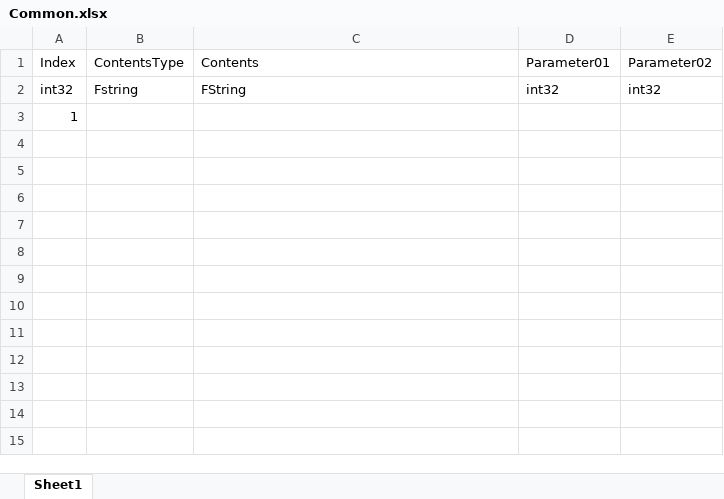
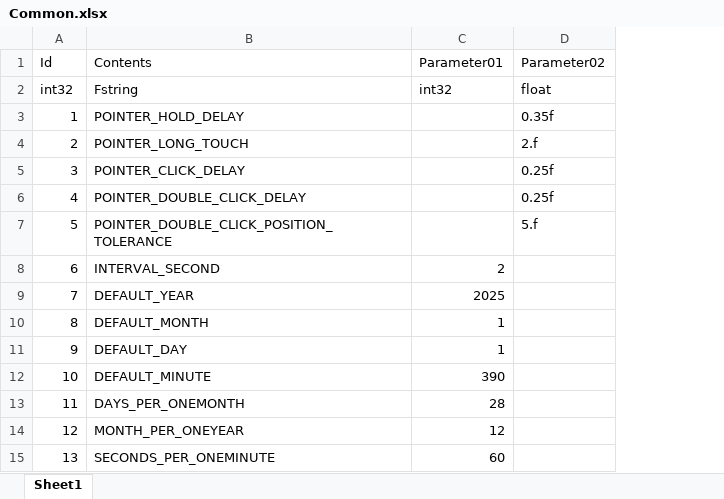
Before and after one commit to YONG-seob-lee/ProjectMS, an Excel workbook: Content/TableData/Common.xlsx, sheet Sheet1, drawn as a sheet; values as stored, in another font and other column widths than the file's, no borders; removed rows and columns are numbered as before the commit, all else as after; the diff names each change by its address in the sheet, - before the commit and + after, or states it on an @@ line.

```diff
--- a/Content/TableData/Common.xlsx (sheet Sheet1)
+++ b/Content/TableData/Common.xlsx (sheet Sheet1)
-column B (ContentsType), row 2: Fstring
-A1: Index
+A1: Id
-B2 (Contents): FString
+B2 (Contents): Fstring
-D2 (Parameter02): int32
+D2 (Parameter02): float
-B3 (Contents): (empty)
+B3 (Contents): POINTER_HOLD_DELAY
-D3 (Parameter02): (empty)
+D3 (Parameter02): 0.35f
+row 4: 2 | POINTER_LONG_TOUCH |  | 2.f
+row 5: 3 | POINTER_CLICK_DELAY |  | 0.25f
+row 6: 4 | POINTER_DOUBLE_CLICK_DELAY |  | 0.25f
+row 7: 5 | POINTER_DOUBLE_CLICK_POSITION_TOLERANCE |  | 5.f
+row 8: 6 | INTERVAL_SECOND | 2
+row 9: 7 | DEFAULT_YEAR | 2025
+row 10: 8 | DEFAULT_MONTH | 1
+row 11: 9 | DEFAULT_DAY | 1
+row 12: 10 | DEFAULT_MINUTE | 390
+row 13: 11 | DAYS_PER_ONEMONTH | 28
+row 14: 12 | MONTH_PER_ONEYEAR | 12
+row 15: 13 | SECONDS_PER_ONEMINUTE | 60
```
Also changed, not shown: Content/TableData/BasePath_Directory.xlsx, Content/TableData/ItemData.xlsx, 20 other files.
